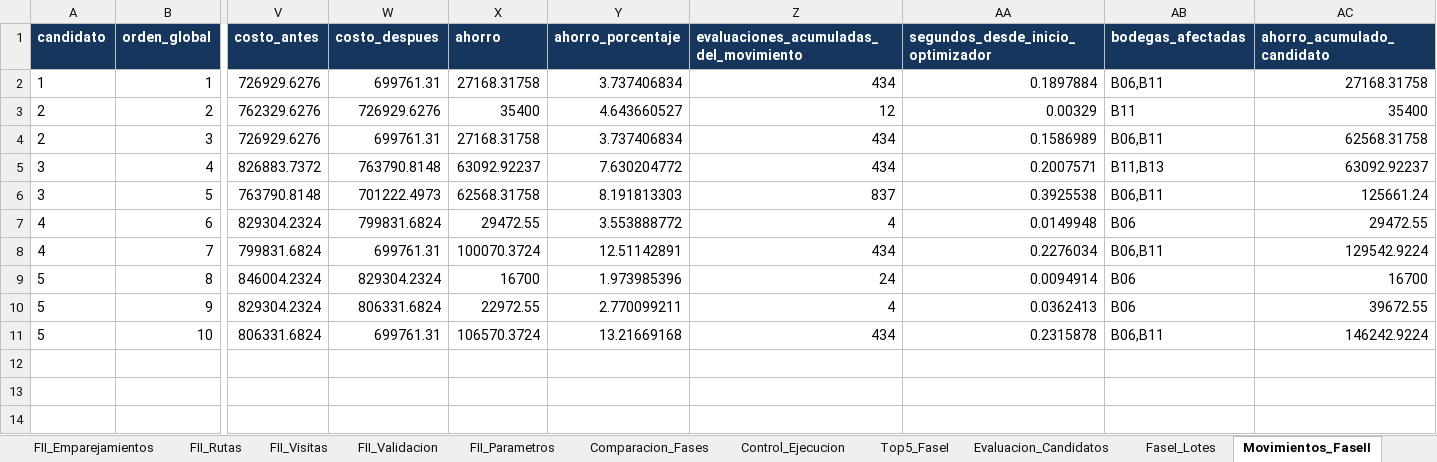
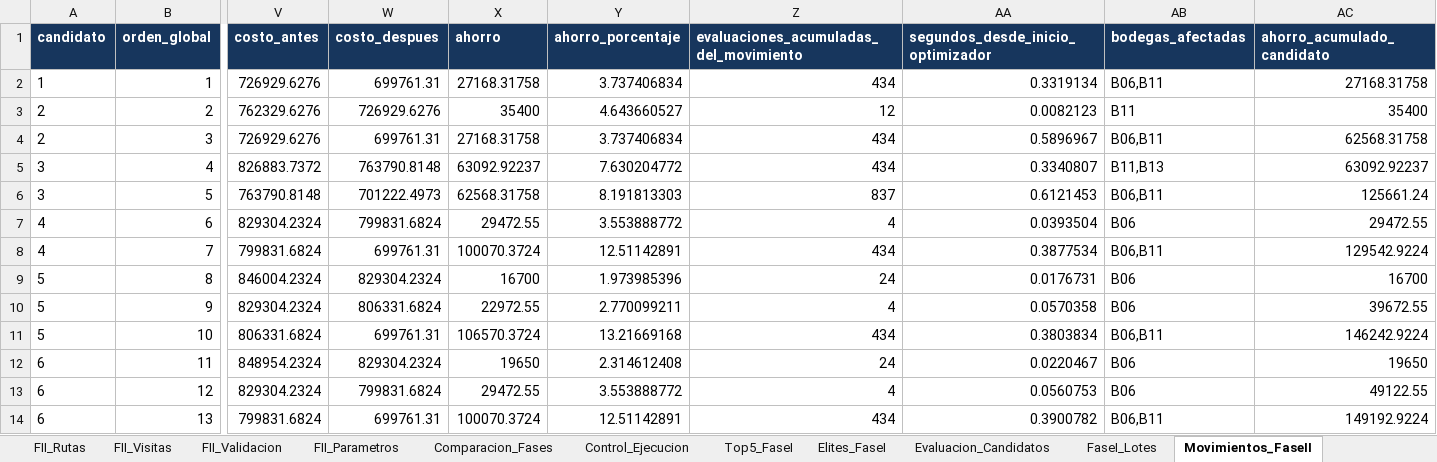
Before and after one commit to caro12023/logidata-bogota, an Excel workbook: resultados_logidata/LogiData_Resultados_05_clientes.xlsx, sheet Movimientos_FaseII, drawn as a sheet; only a part is shown, gaps mark what is left out; values as stored, in another font and other column widths than the file's, no borders; rows hold the shown columns only; the diff names each change by its address in the sheet, - before the commit and + after, or states it on an @@ line.

```diff
--- a/resultados_logidata/LogiData_Resultados_05_clientes.xlsx (sheet Movimientos_FaseII)
+++ b/resultados_logidata/LogiData_Resultados_05_clientes.xlsx (sheet Movimientos_FaseII)
+sheet tab: Elites_FaseI
-AA2: 0.1897884
+AA2: 0.3319134
-AA3: 0.00329
+AA3: 0.0082123
-AA4: 0.1586989
+AA4: 0.5896967
-AA5: 0.2007571
+AA5: 0.3340807
-AA6: 0.3925538
+AA6: 0.6121453
-AA7: 0.0149948
+AA7: 0.0393504
-AA8: 0.2276034
+AA8: 0.3877534
-AA9: 0.0094914
+AA9: 0.0176731
-AA10: 0.0362413
+AA10: 0.0570358
-AA11: 0.2315878
+AA11: 0.3803834
+row 12: 6 | 11 | 848954.2324 | 829304.2324 | 19650 | 2.314612408 | 24 | 0.0220467 | B06 | 19650
+row 13: 6 | 12 | 829304.2324 | 799831.6824 | 29472.55 | 3.553888772 | 4 | 0.0560753 | B06 | 49122.55
+row 14: 6 | 13 | 799831.6824 | 699761.31 | 100070.3724 | 12.51142891 | 434 | 0.3900782 | B06,B11 | 149192.9224
```
Also changed, not shown: sheet Tiempos_Movimientos, sheet Control_Ejecucion, sheet FI_Parametros, sheet FII_Parametros, sheet Evaluacion_Candidatos, sheet Comparacion_Fases, 3 more sheets, resultados_logidata/LogiData_Resultados_10_clientes.xlsx, resultados_logidata/LogiData_Resultados_15_clientes.xlsx, 9 other files.
